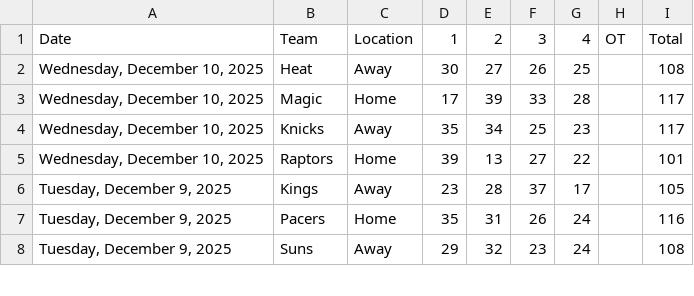
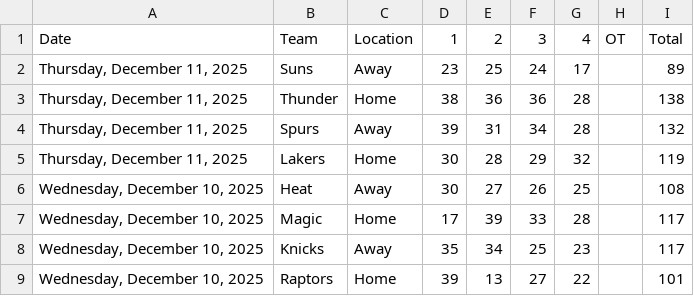
Before and after one commit to Daniel-CM327/NBA-Scoreboard, a CSV file: nba_scoreboard_data.csv, drawn as a sheet; only a part is shown; the shorter side is filled out with more unchanged rows.

```diff
--- a/nba_scoreboard_data.csv
+++ b/nba_scoreboard_data.csv
@@ -1,2 +1,6 @@
 Date,Team,Location,1,2,3,4,OT,Total
+"Thursday, December 11, 2025",Suns,Away,23,25,24,17,,89
+"Thursday, December 11, 2025",Thunder,Home,38,36,36,28,,138
+"Thursday, December 11, 2025",Spurs,Away,39,31,34,28,,132
+"Thursday, December 11, 2025",Lakers,Home,30,28,29,32,,119
 "Wednesday, December 10, 2025",Heat,Away,30,27,26,25,,108
```
